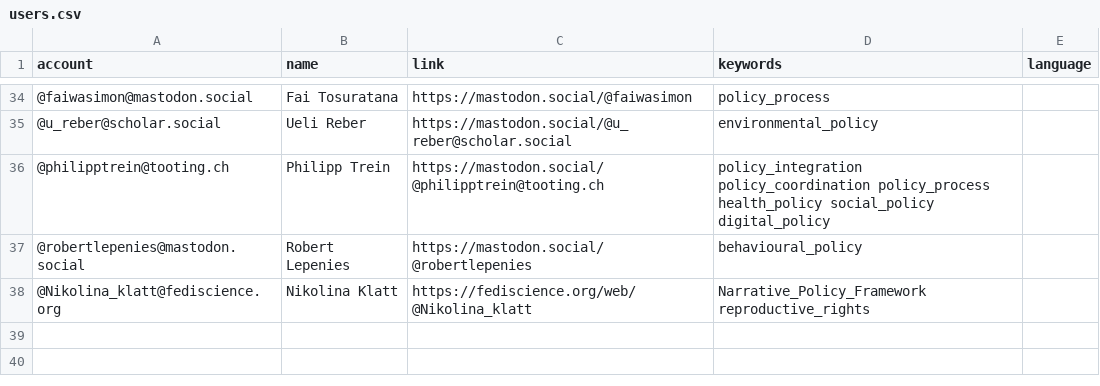
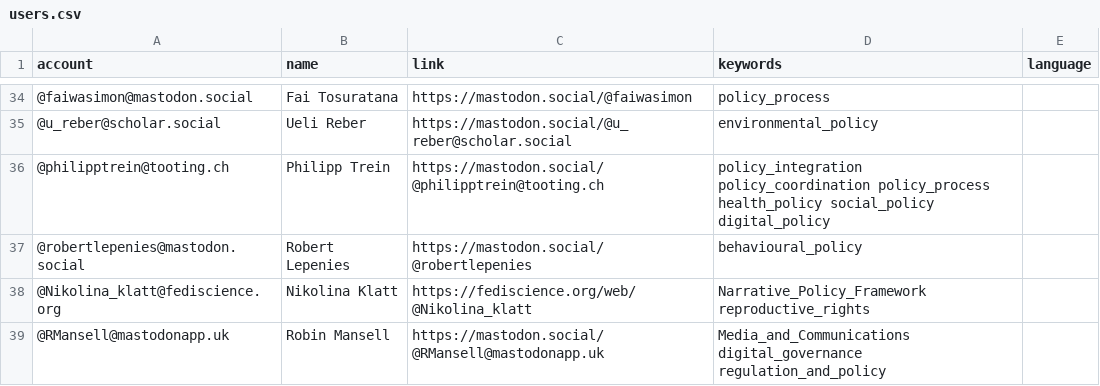
Before and after one commit to howlettm/Mastodon-Policy, a CSV file: resources/users.csv, drawn as a sheet; only a part is shown, gaps mark what is left out; the diff names each change by its address in the sheet, - before the commit and + after, or states it on an @@ line.

Commit message:
Update users.csv

```diff
--- a/resources/users.csv
+++ b/resources/users.csv
+row 39: @RMansell@mastodonapp.uk | Robin Mansell | https://mastodon.social/@RMansell@mastodonapp.uk | Media_and_Communications digital_governance regulation_and_policy
```
